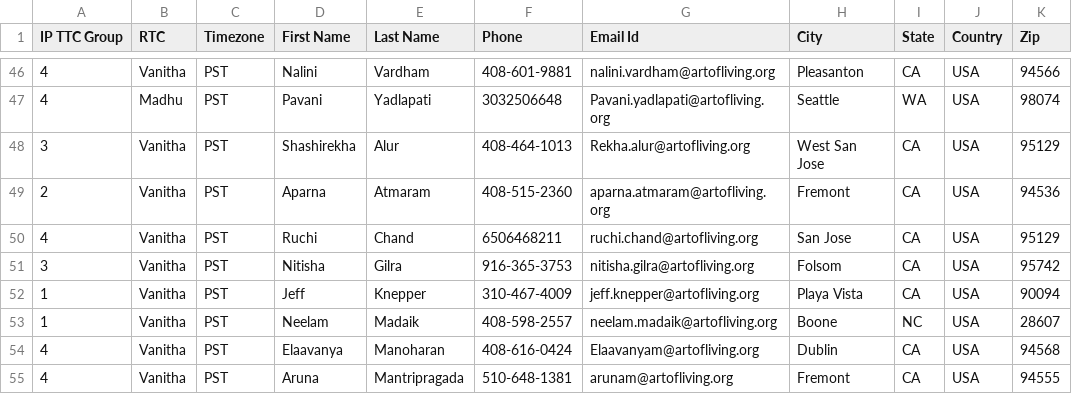
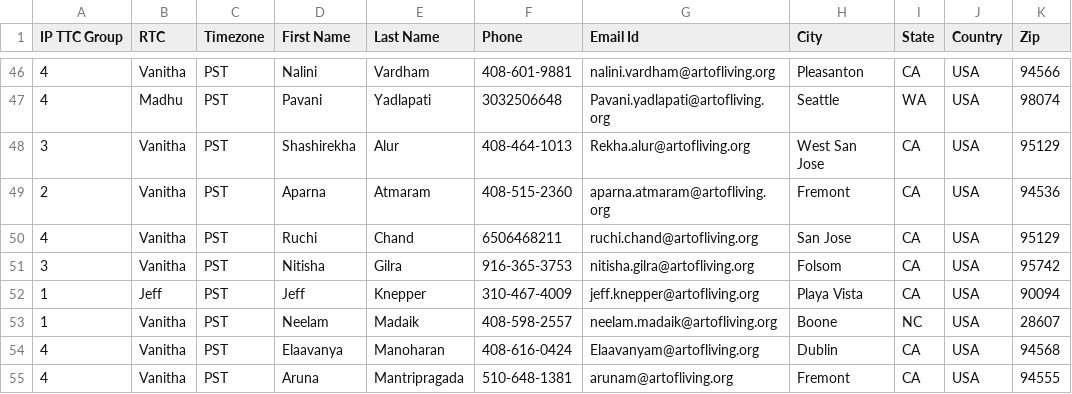
Before and after one commit to intuitionprocess-svg/search-ip-teacher, a CSV file: data/teachers.csv, drawn as a sheet; only a part is shown, gaps mark what is left out.

Commit message:
Update teacher list

```diff
--- a/data/teachers.csv
+++ b/data/teachers.csv
@@ -51,3 +51,3 @@ IP TTC Group,RTC,Timezone,First Name,Last Name,Phone,Email Id,City,State,Country
 3,Vanitha,PST,Nitisha,Gilra,916-365-3753,nitisha.gilra@artofliving.org,Folsom,CA,USA,95742
-1,Vanitha,PST,Jeff,Knepper,310-467-4009,jeff.knepper@artofliving.org,Playa Vista,CA,USA,90094
+1,Jeff,PST,Jeff,Knepper,310-467-4009,jeff.knepper@artofliving.org,Playa Vista,CA,USA,90094
 1,Vanitha,PST,Neelam,Madaik,408-598-2557,neelam.madaik@artofliving.org,Boone,NC,USA,28607
```
